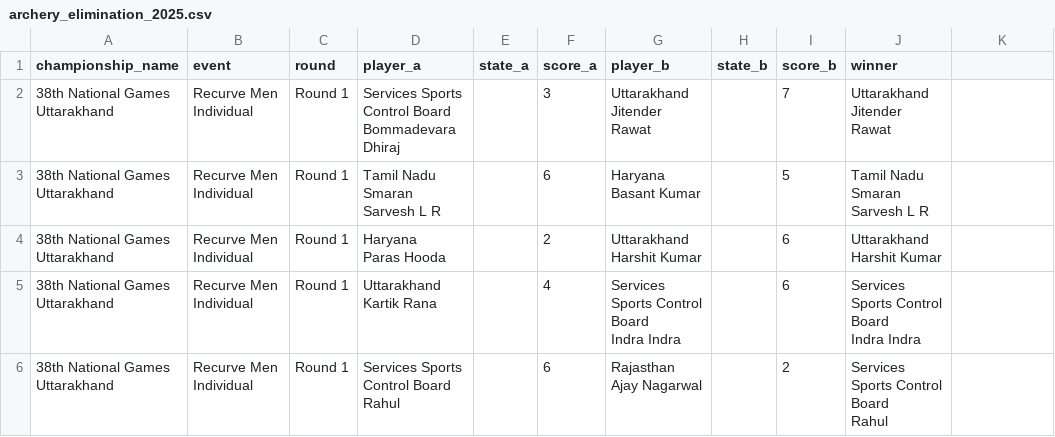
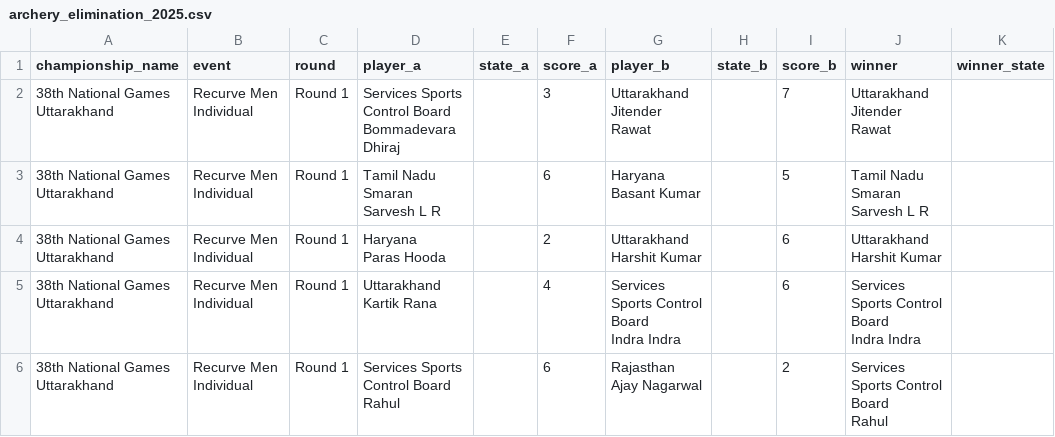
Before and after one commit to ashish-1221/archercy_scrapping, a CSV file: results/national_games/archery_elimination_2025.csv, drawn as a sheet; only a part is shown; the diff names each change by its address in the sheet, - before the commit and + after, or states it on an @@ line.

Commit message:
refactor: remove legacy test files, add new scraper implementations, and update existing result notebooks

```diff
--- a/results/national_games/archery_elimination_2025.csv
+++ b/results/national_games/archery_elimination_2025.csv
-K1: (empty)
+K1: winner_state
```
Also changed, not shown: 18 other files.
